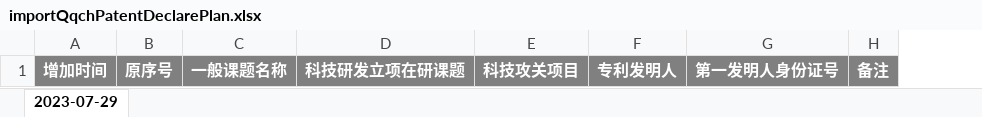
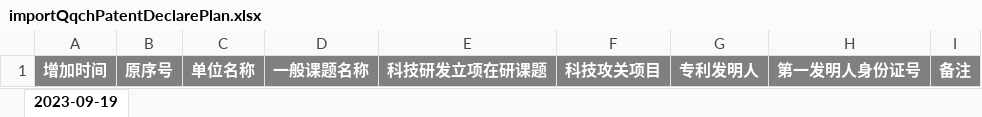
Before and after one commit to hexiansheng-git/opmp, an Excel workbook: Ft-Cloud/ft-services/ft-service-pm/src/main/resources/template/importQqchPatentDeclarePlan.xlsx, sheet 2023-09-19, drawn as a sheet; values as stored, in another font and other column widths than the file's, no borders; the diff names each change by its address in the sheet, - before the commit and + after, or states it on an @@ line.

Commit message:
3.9.5导入文件修改

```diff
--- a/Ft-Cloud/ft-services/ft-service-pm/src/main/resources/template/importQqchPatentDeclarePlan.xlsx (sheet 2023-09-19)
+++ b/Ft-Cloud/ft-services/ft-service-pm/src/main/resources/template/importQqchPatentDeclarePlan.xlsx (sheet 2023-09-19)
-sheet tab: 2023-07-29
+sheet tab: 2023-09-19
+column C, row 1: 单位名称
```
